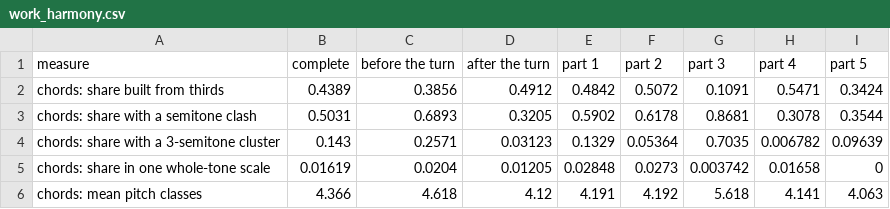
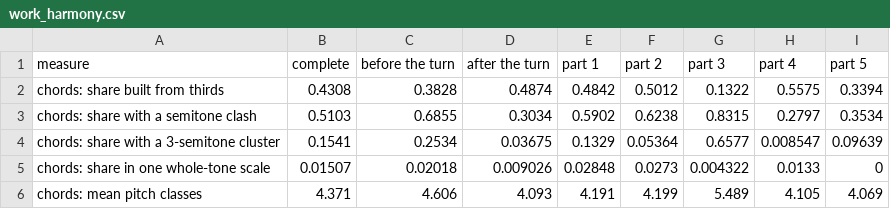
Before and after one commit to collide2954/night-music-for-orchestra, a CSV file: research/measured/work_harmony.csv, drawn as a sheet; only a part is shown; the diff covers the shown part only.

```diff
--- a/research/measured/work_harmony.csv
+++ b/research/measured/work_harmony.csv
@@ -1,6 +1,6 @@
 measure,complete,before the turn,after the turn,part 1,part 2,part 3,part 4,part 5
-chords: share built from thirds,0.4389,0.3856,0.4912,0.4842,0.5072,0.1091,0.5471,0.3424
-chords: share with a semitone clash,0.5031,0.6893,0.3205,0.5902,0.6178,0.8681,0.3078,0.3544
-chords: share with a 3-semitone cluster,0.143,0.2571,0.03123,0.1329,0.05364,0.7035,0.006782,0.09639
-chords: share in one whole-tone scale,0.01619,0.0204,0.01205,0.02848,0.0273,0.003742,0.01658,0
-chords: mean pitch classes,4.366,4.618,4.12,4.191,4.192,5.618,4.141,4.063
+chords: share built from thirds,0.4308,0.3828,0.4874,0.4842,0.5012,0.1322,0.5575,0.3394
+chords: share with a semitone clash,0.5103,0.6855,0.3034,0.5902,0.6238,0.8315,0.2797,0.3534
+chords: share with a 3-semitone cluster,0.1541,0.2534,0.03675,0.1329,0.05364,0.6577,0.008547,0.09639
+chords: share in one whole-tone scale,0.01507,0.02018,0.009026,0.02848,0.0273,0.004322,0.0133,0
+chords: mean pitch classes,4.371,4.606,4.093,4.191,4.199,5.489,4.105,4.069
```
Also changed, not shown: 36 edited cells elsewhere in this file, research/measured/work_instruments.csv, research/measured/work_repetition.csv, 19 other files.
